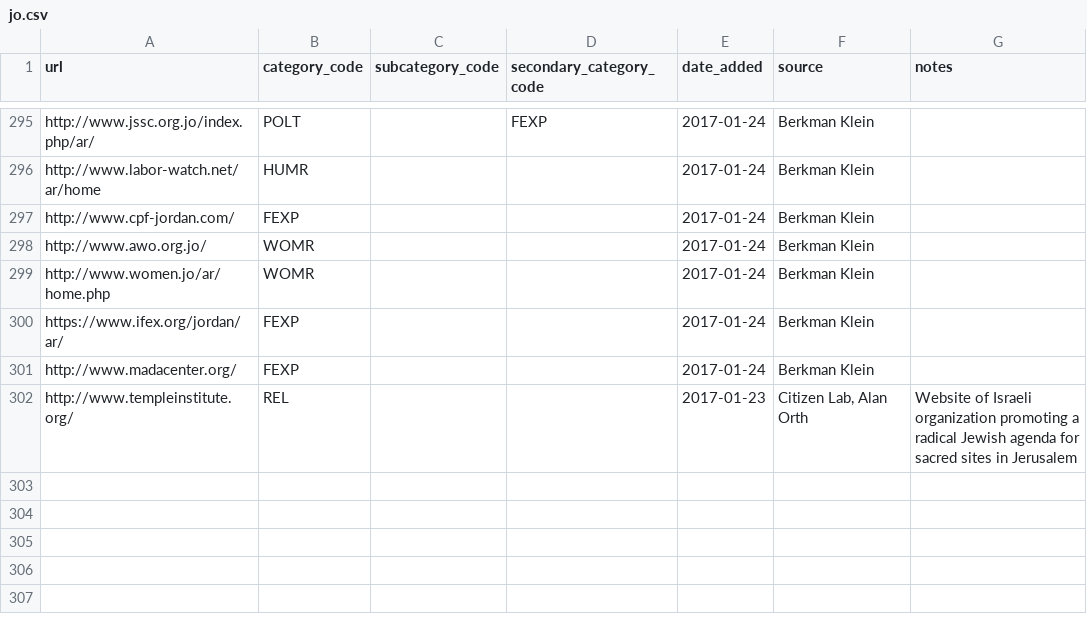
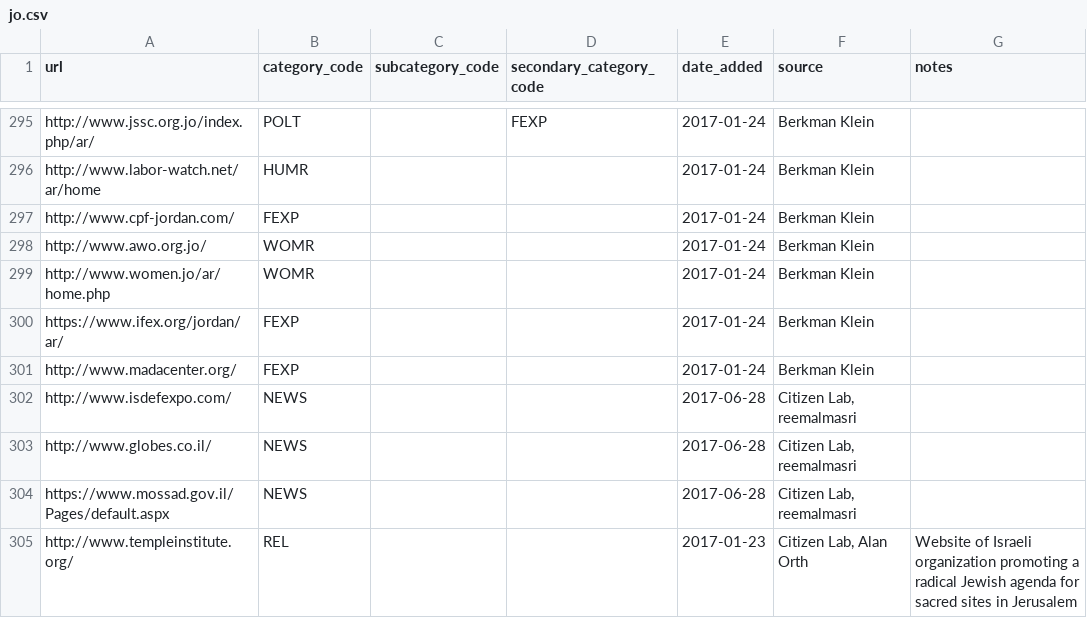
Before and after one commit to berkmancenter/url-lists, a CSV file: lists/jo.csv, drawn as a sheet; only a part is shown, gaps mark what is left out.

```diff
--- a/lists/jo.csv
+++ b/lists/jo.csv
@@ -301,2 +301,5 @@ https://www.ifex.org/jordan/ar/,FEXP,,,2017-01-24,Berkman Klein,
 http://www.madacenter.org/,FEXP,,,2017-01-24,Berkman Klein,
+http://www.isdefexpo.com/,NEWS,,,2017-06-28,"Citizen Lab, reemalmasri",
+http://www.globes.co.il/,NEWS,,,2017-06-28,"Citizen Lab, reemalmasri",
+https://www.mossad.gov.il/Pages/default.aspx,NEWS,,,2017-06-28,"Citizen Lab, reemalmasri",
 http://www.templeinstitute.org/,REL,,,2017-01-23,"Citizen Lab, Alan Orth",Website of Israeli organization promoting a radical Jewish agenda for sacred sites in Jerusalem
```
Also changed, not shown: lists/eg.csv, lists/ps.csv, 2 other files.
